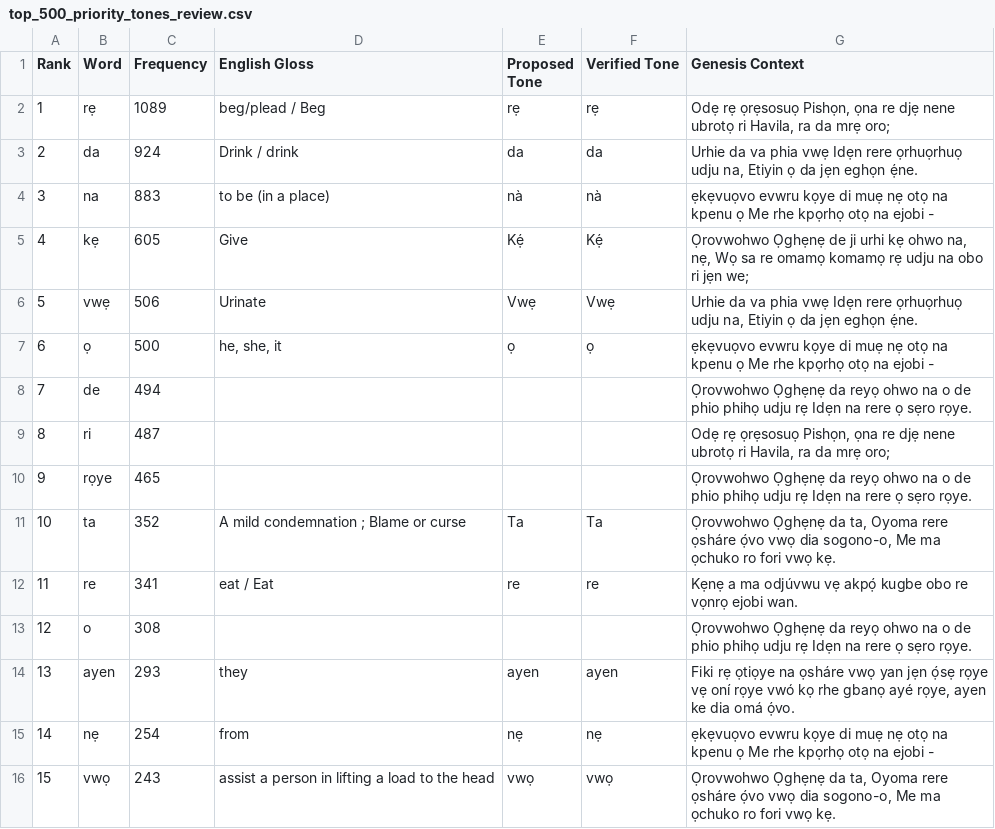
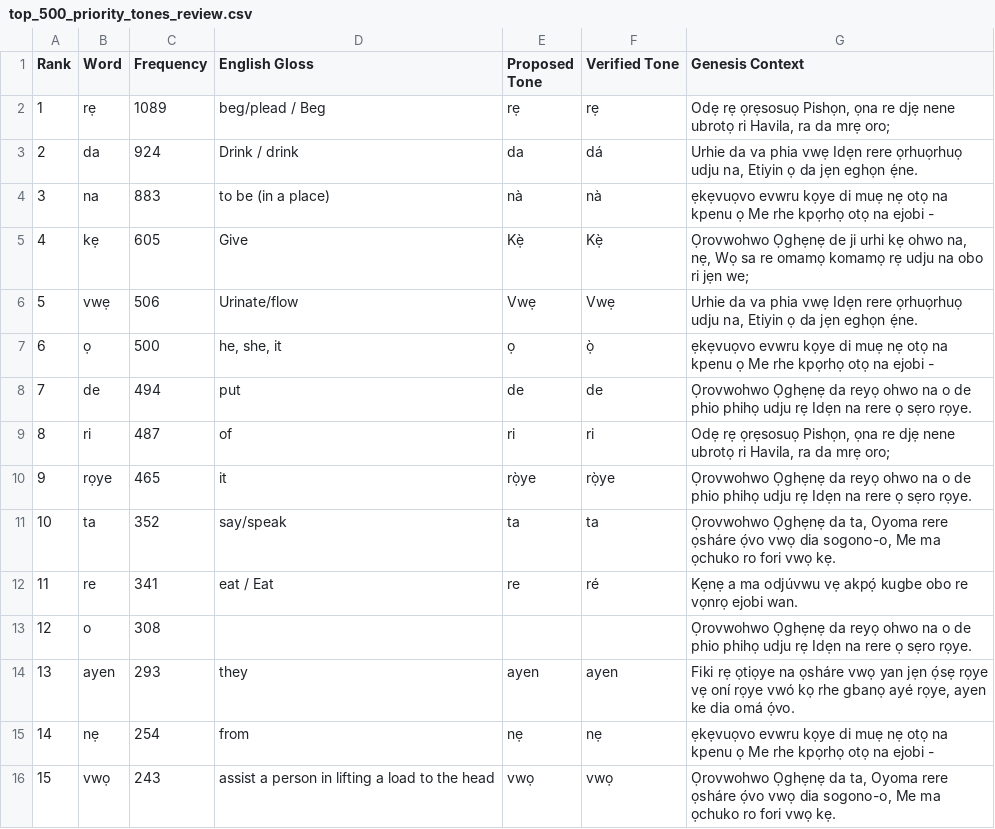
Before and after one commit to ruxy1212/urhobo-tts, a CSV file: data/lexicon/top_500_priority_tones_review.csv, drawn as a sheet; only a part is shown.

Commit message:
chore (review): update tone review doc

```diff
--- a/data/lexicon/top_500_priority_tones_review.csv
+++ b/data/lexicon/top_500_priority_tones_review.csv
@@ -2,12 +2,12 @@
 1,rẹ,1089,beg/plead / Beg,rẹ,rẹ,"Odẹ rẹ ọrẹsosuọ Pishọn, ọna re djẹ nene ubrotọ ri Havila, ra da mrẹ oro;"
-2,da,924,Drink / drink,da,da,"Urhie da va phia vwẹ Idẹn rere ọrhuọrhuọ udju na, Etiyin ọ da jẹn eghọn ẹ́ne."
+2,da,924,Drink / drink,da,dá,"Urhie da va phia vwẹ Idẹn rere ọrhuọrhuọ udju na, Etiyin ọ da jẹn eghọn ẹ́ne."
 3,na,883,to be (in a place),nà,nà,ẹkẹvuọvo evwru kọye di muẹ nẹ otọ na kpenu ọ Me rhe kpọrhọ otọ na ejobi -
-4,kẹ,605,Give,Kẹ́,Kẹ́,"Ọrovwohwo Ọghẹnẹ de ji urhi kẹ ohwo na, nẹ, Wọ sa re omamọ komamọ rẹ udju na obo ri jẹn we;"
-5,vwẹ,506,Urinate,Vwẹ,Vwẹ,"Urhie da va phia vwẹ Idẹn rere ọrhuọrhuọ udju na, Etiyin ọ da jẹn eghọn ẹ́ne."
-6,ọ,500,"he, she, it",ọ,ọ,ẹkẹvuọvo evwru kọye di muẹ nẹ otọ na kpenu ọ Me rhe kpọrhọ otọ na ejobi -
-7,de,494,,,,Ọrovwohwo Ọghẹnẹ da reyọ ohwo na o de phio phihọ udju rẹ Idẹn na rere ọ sẹro rọye.
-8,ri,487,,,,"Odẹ rẹ ọrẹsosuọ Pishọn, ọna re djẹ nene ubrotọ ri Havila, ra da mrẹ oro;"
-9,rọye,465,,,,Ọrovwohwo Ọghẹnẹ da reyọ ohwo na o de phio phihọ udju rẹ Idẹn na rere ọ sẹro rọye.
-10,ta,352,A  mild  condemnation ; Blame  or  curse,Ta,Ta,"Ọrovwohwo Ọghẹnẹ da ta, Oyoma rere ọsháre ọ́vo vwọ dia sogono-o, Me ma ọchuko ro fori vwọ kẹ."
-11,re,341,eat / Eat,re,re,Kẹnẹ a ma odjúvwu vẹ akpọ́ kugbe obo re vọnrọ ejobi wan.
+4,kẹ,605,Give,Kẹ̀,Kẹ̀,"Ọrovwohwo Ọghẹnẹ de ji urhi kẹ ohwo na, nẹ, Wọ sa re omamọ komamọ rẹ udju na obo ri jẹn we;"
+5,vwẹ,506,Urinate/flow,Vwẹ,Vwẹ,"Urhie da va phia vwẹ Idẹn rere ọrhuọrhuọ udju na, Etiyin ọ da jẹn eghọn ẹ́ne."
+6,ọ,500,"he, she, it",ọ,ọ̀,ẹkẹvuọvo evwru kọye di muẹ nẹ otọ na kpenu ọ Me rhe kpọrhọ otọ na ejobi -
+7,de,494,put,de,de,Ọrovwohwo Ọghẹnẹ da reyọ ohwo na o de phio phihọ udju rẹ Idẹn na rere ọ sẹro rọye.
+8,ri,487,of,ri,ri,"Odẹ rẹ ọrẹsosuọ Pishọn, ọna re djẹ nene ubrotọ ri Havila, ra da mrẹ oro;"
+9,rọye,465,it,rọ̀ye,rọ̀ye,Ọrovwohwo Ọghẹnẹ da reyọ ohwo na o de phio phihọ udju rẹ Idẹn na rere ọ sẹro rọye.
+10,ta,352,say/speak,ta,ta,"Ọrovwohwo Ọghẹnẹ da ta, Oyoma rere ọsháre ọ́vo vwọ dia sogono-o, Me ma ọchuko ro fori vwọ kẹ."
+11,re,341,eat / Eat,re,ré,Kẹnẹ a ma odjúvwu vẹ akpọ́ kugbe obo re vọnrọ ejobi wan.
 12,o,308,,,,Ọrovwohwo Ọghẹnẹ da reyọ ohwo na o de phio phihọ udju rẹ Idẹn na rere ọ sẹro rọye.
```
